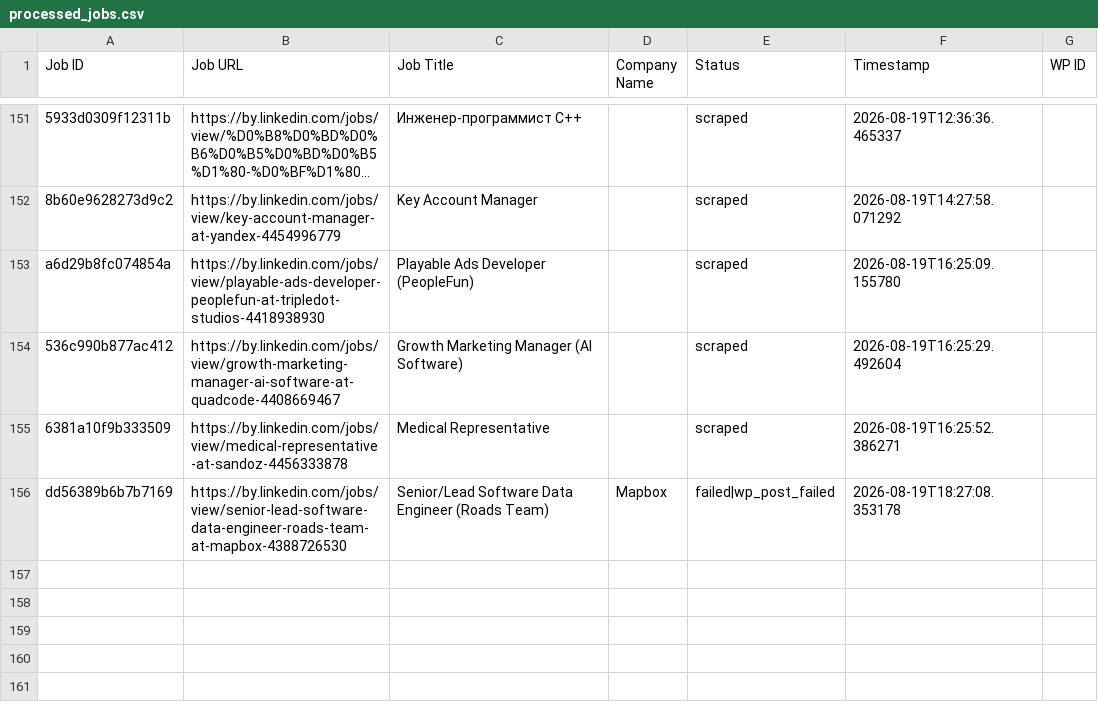
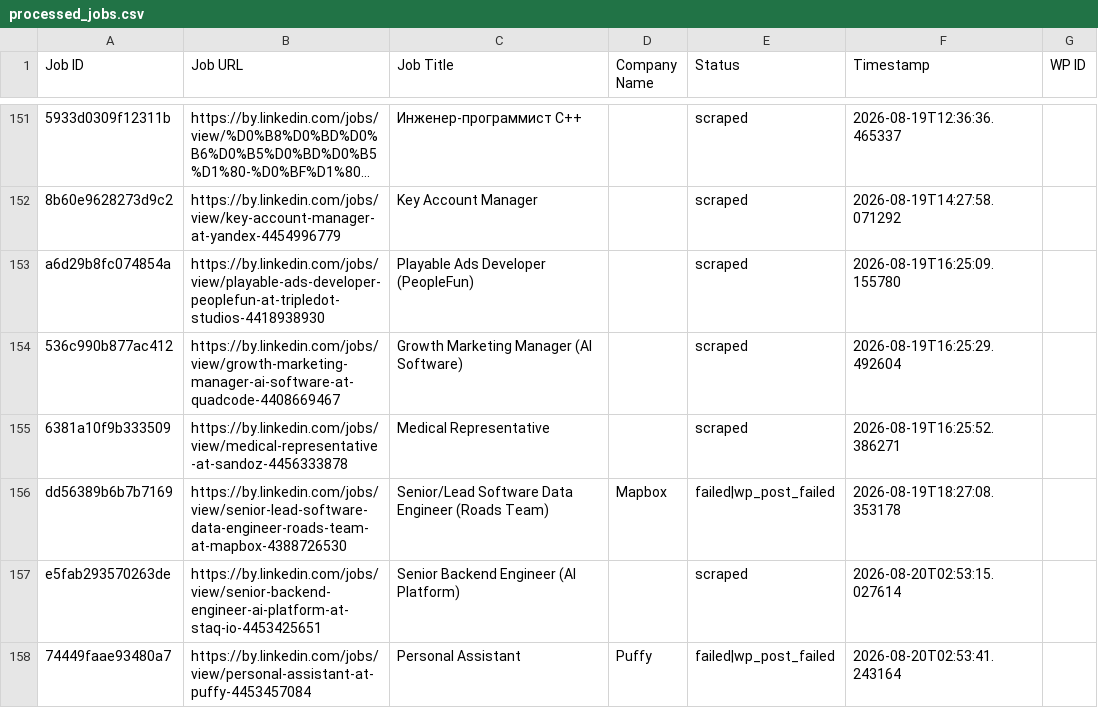
Before and after one commit to mimusdesign/by, a CSV file: processed_jobs.csv, drawn as a sheet; only a part is shown, gaps mark what is left out; long unchanged cells end in ….

```diff
--- a/processed_jobs.csv
+++ b/processed_jobs.csv
@@ -156 +156,3 @@ a6d29b8fc074854a,https://by.linkedin.com/jobs/view/playable-ads-developer-people
 dd56389b6b7b7169,https://by.linkedin.com/jobs/view/senior-lead-software-data-engineer-roads-team-at-mapbox-4388726530,Senior/Lead Software Data Engineer (Roads Team),Mapbox,failed|wp_post_failed,2026-08-19T18:27:08.353178,
+e5fab293570263de,https://by.linkedin.com/jobs/view/senior-backend-engineer-ai-platform-at-staq-io-4453425651,Senior Backend Engineer (AI Platform),,scraped,2026-08-20T02:53:15.027614,
+74449faae93480a7,https://by.linkedin.com/jobs/view/personal-assistant-at-puffy-4453457084,Personal Assistant,Puffy,failed|wp_post_failed,2026-08-20T02:53:41.243164,
```
